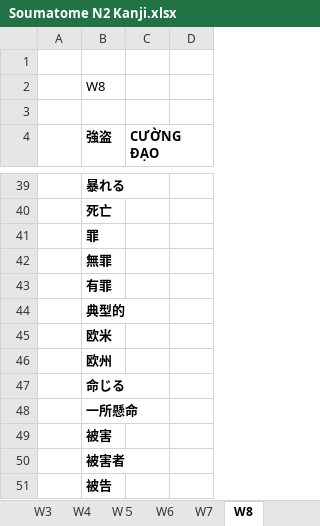
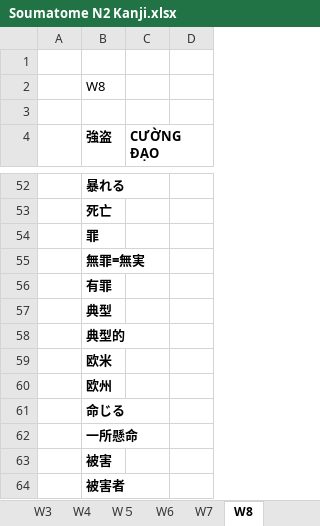
Before and after one commit to tranvancanh/tiengnhat, an Excel workbook: Soumatome N2 Kanji.xlsx, sheet W8, drawn as a sheet; only a part is shown, gaps mark what is left out; the shorter side is filled out with more unchanged rows; values as stored, in another font and other column widths than the file's, no borders; addresses are those after the commit; the diff covers the shown part only; the diff names each change by its address in the sheet, - before the commit and + after, or states it on an @@ line.

```diff
--- a/Soumatome N2 Kanji.xlsx (sheet W8)
+++ b/Soumatome N2 Kanji.xlsx (sheet W8)
-B55 (強盗): 無罪
+B55 (強盗): 無罪=無実
+row 57:  | 典型
```
Also changed, not shown: 22 added rows, 1 removed row, 5 moved rows and 3 edited cells elsewhere in this sheet, sheet 文法, sheet Sheet1, sheet Sheet2, other sheet tabs.
